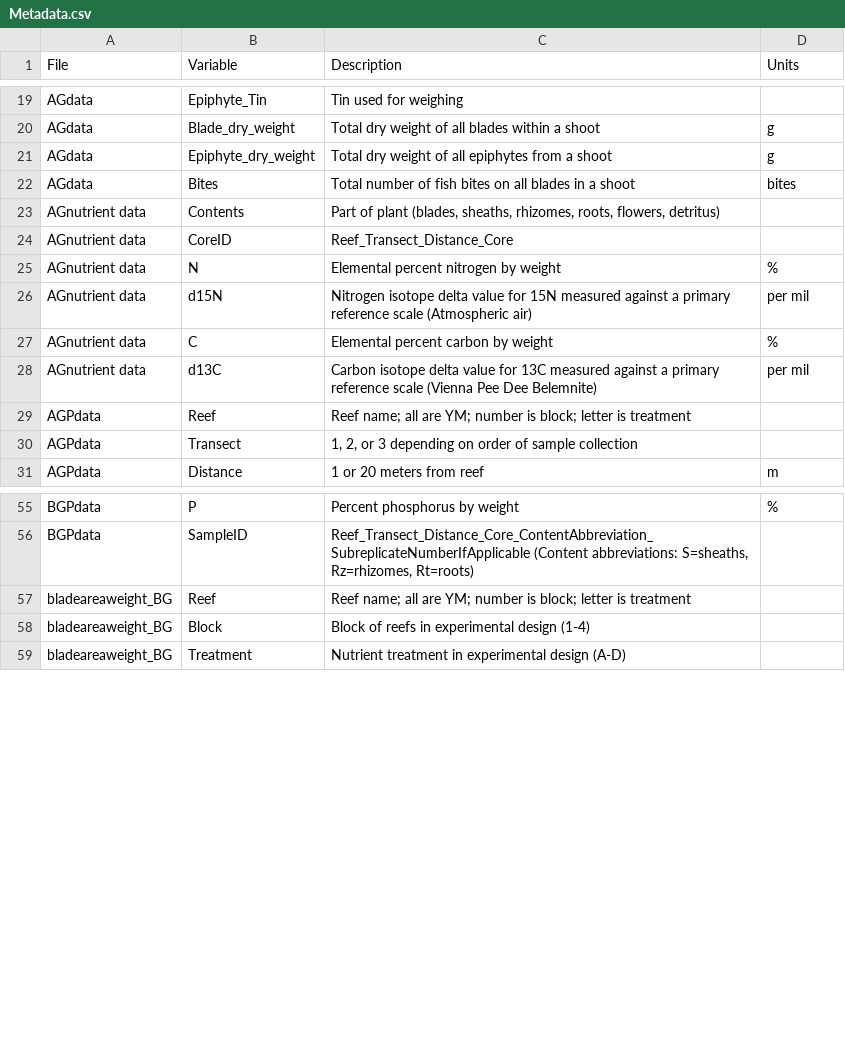
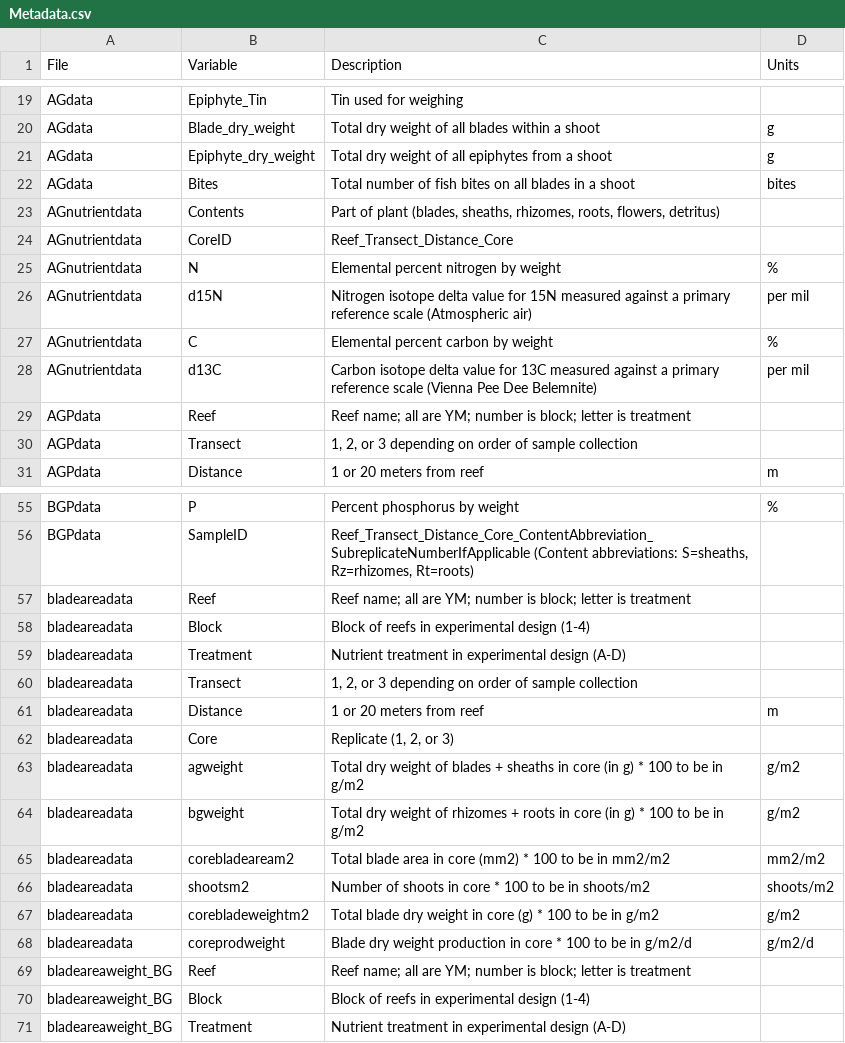
Before and after one commit to Allgeier-Lab/Shayka_GCB, a CSV file: data/Metadata.csv, drawn as a sheet; only a part is shown, gaps mark what is left out; the diff covers the shown part only.

Commit message:
Update metadata

```diff
--- a/data/Metadata.csv
+++ b/data/Metadata.csv
@@ -22,8 +22,8 @@ AGdata,Epiphyte_dry_weight,Total dry weight of all epiphytes from a shoot,g
 AGdata,Bites,Total number of fish bites on all blades in a shoot,bites
-AGnutrient data,Contents,"Part of plant (blades, sheaths, rhizomes, roots, flowers, detritus)",
-AGnutrient data,CoreID,Reef_Transect_Distance_Core,
-AGnutrient data,N,Elemental percent nitrogen by weight,%
-AGnutrient data,d15N,Nitrogen isotope delta value for 15N measured against a primary reference scale (Atmospheric air),per mil
-AGnutrient data,C,Elemental percent carbon by weight,%
-AGnutrient data,d13C,Carbon isotope delta value for 13C measured against a primary reference scale (Vienna Pee Dee Belemnite),per mil
+AGnutrientdata,Contents,"Part of plant (blades, sheaths, rhizomes, roots, flowers, detritus)",
+AGnutrientdata,CoreID,Reef_Transect_Distance_Core,
+AGnutrientdata,N,Elemental percent nitrogen by weight,%
+AGnutrientdata,d15N,Nitrogen isotope delta value for 15N measured against a primary reference scale (Atmospheric air),per mil
+AGnutrientdata,C,Elemental percent carbon by weight,%
+AGnutrientdata,d13C,Carbon isotope delta value for 13C measured against a primary reference scale (Vienna Pee Dee Belemnite),per mil
 AGPdata,Reef,Reef name; all are YM; number is block; letter is treatment,
@@ -56,2 +56,14 @@ BGPdata,P,Percent phosphorus by weight,%
 BGPdata,SampleID,"Reef_Transect_Distance_Core_ContentAbbreviation_SubreplicateNumberIfApplicable (Content abbreviations: S=sheaths, Rz=rhizomes, Rt=roots)",
+bladeareadata,Reef,Reef name; all are YM; number is block; letter is treatment,
+bladeareadata,Block,Block of reefs in experimental design (1-4),
+bladeareadata,Treatment,Nutrient treatment in experimental design (A-D),
+bladeareadata,Transect,"1, 2, or 3 depending on order of sample collection",
+bladeareadata,Distance,1 or 20 meters from reef,m
+bladeareadata,Core,"Replicate (1, 2, or 3)",
+bladeareadata,agweight,Total dry weight of blades + sheaths in core (in g) * 100 to be in g/m2,g/m2
+bladeareadata,bgweight,Total dry weight of rhizomes + roots in core (in g) * 100 to be in g/m2,g/m2
+bladeareadata,corebladeaream2,Total blade area in core (mm2) * 100 to be in mm2/m2,mm2/m2
+bladeareadata,shootsm2,Number of shoots in core * 100 to be in shoots/m2,shoots/m2
+bladeareadata,corebladeweightm2,Total blade dry weight in core (g) * 100 to be in g/m2,g/m2
+bladeareadata,coreprodweight,Blade dry weight production in core * 100 to be in g/m2/d,g/m2/d
 bladeareaweight_BG,Reef,Reef name; all are YM; number is block; letter is treatment,
```
Also changed, not shown: 15 added rows elsewhere in this file.
